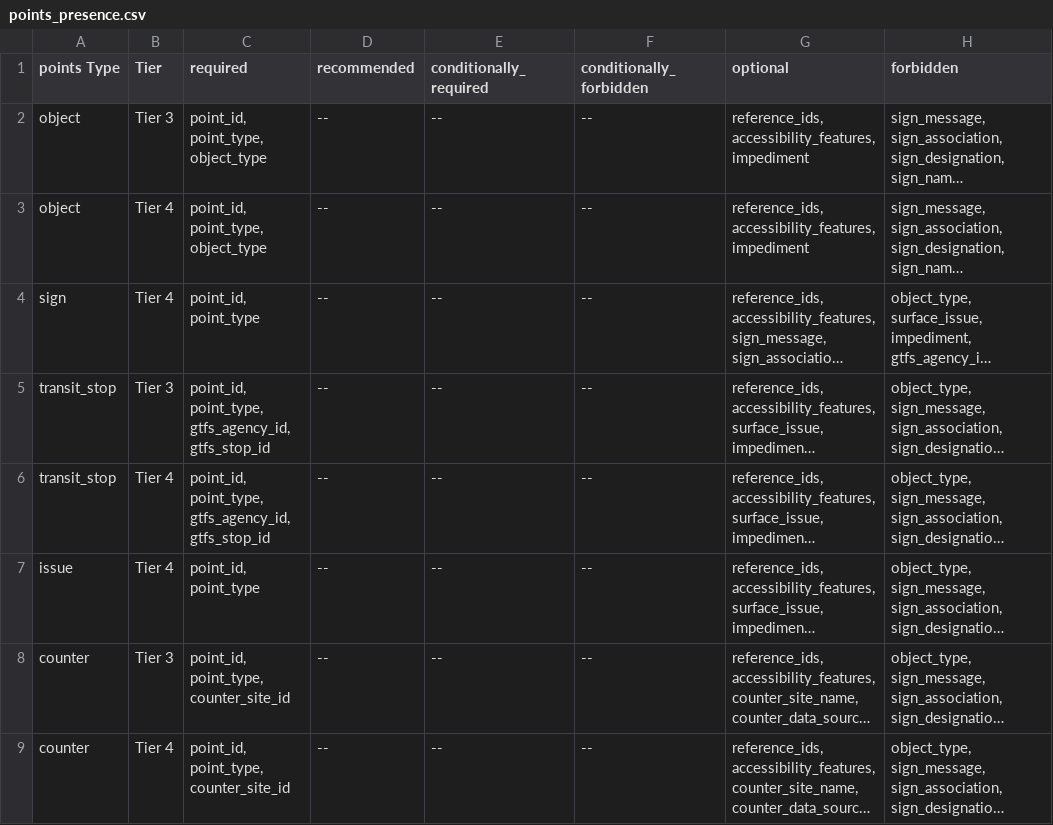
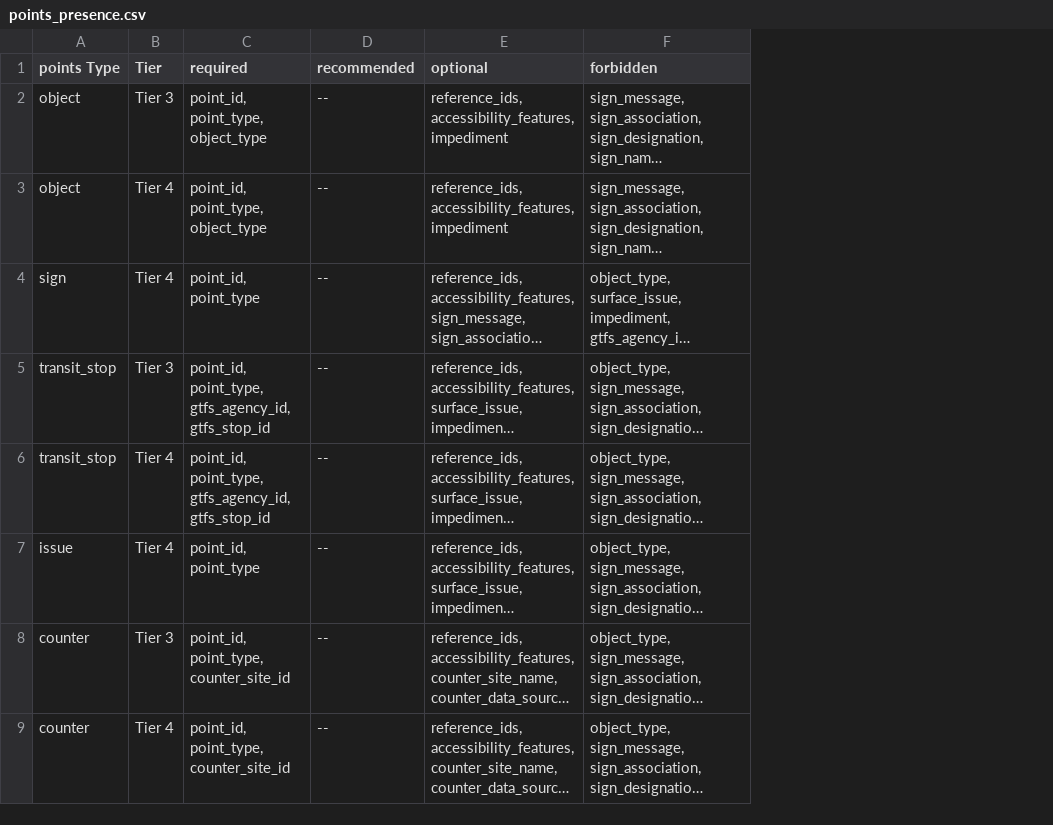
Before and after one commit to dotbts/BPA, a CSV file: gatis_explorer/data/presence_tables/points_presence.csv, drawn as a sheet; only a part is shown; long unchanged cells end in …; the diff names each change by its address in the sheet, - before the commit and + after, or states it on an @@ line.

Commit message:
update tables to drop conditionals

```diff
--- a/gatis_explorer/data/presence_tables/points_presence.csv
+++ b/gatis_explorer/data/presence_tables/points_presence.csv
-column E (conditionally_required), rows 2-9: all --
-column F (conditionally_forbidden), rows 2-9: all --
```
Also changed, not shown: gatis_explorer/data/presence_tables/edges_presence.csv, gatis_explorer/data/presence_tables/nodes_presence.csv, 3 other files.
